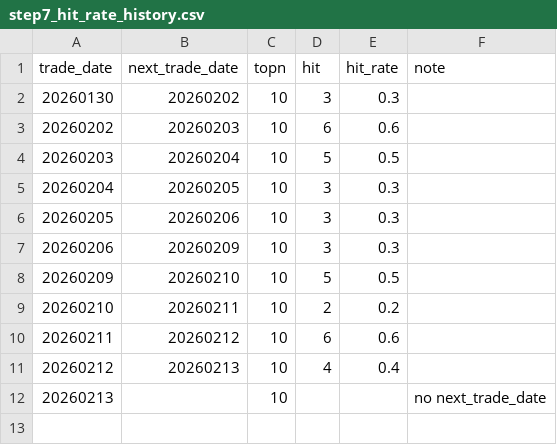
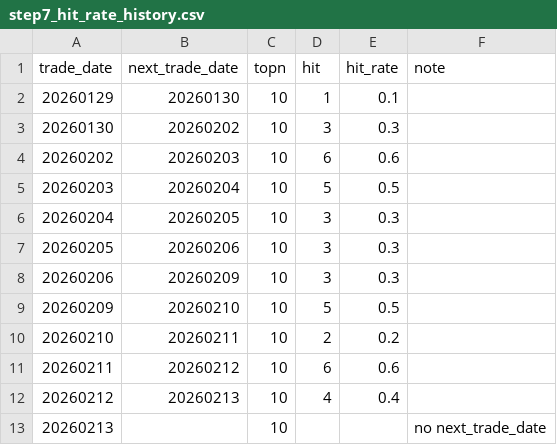
Before and after one commit to njedu2023-prog/a-top10, a CSV file: outputs/learning/step7_hit_rate_history.csv, drawn as a sheet; the diff names each change by its address in the sheet, - before the commit and + after, or states it on an @@ line.

```diff
--- a/outputs/learning/step7_hit_rate_history.csv
+++ b/outputs/learning/step7_hit_rate_history.csv
+row 2: 20260129 | 20260130 | 10 | 1 | 0.1
```
Also changed, not shown: 25 other files.
